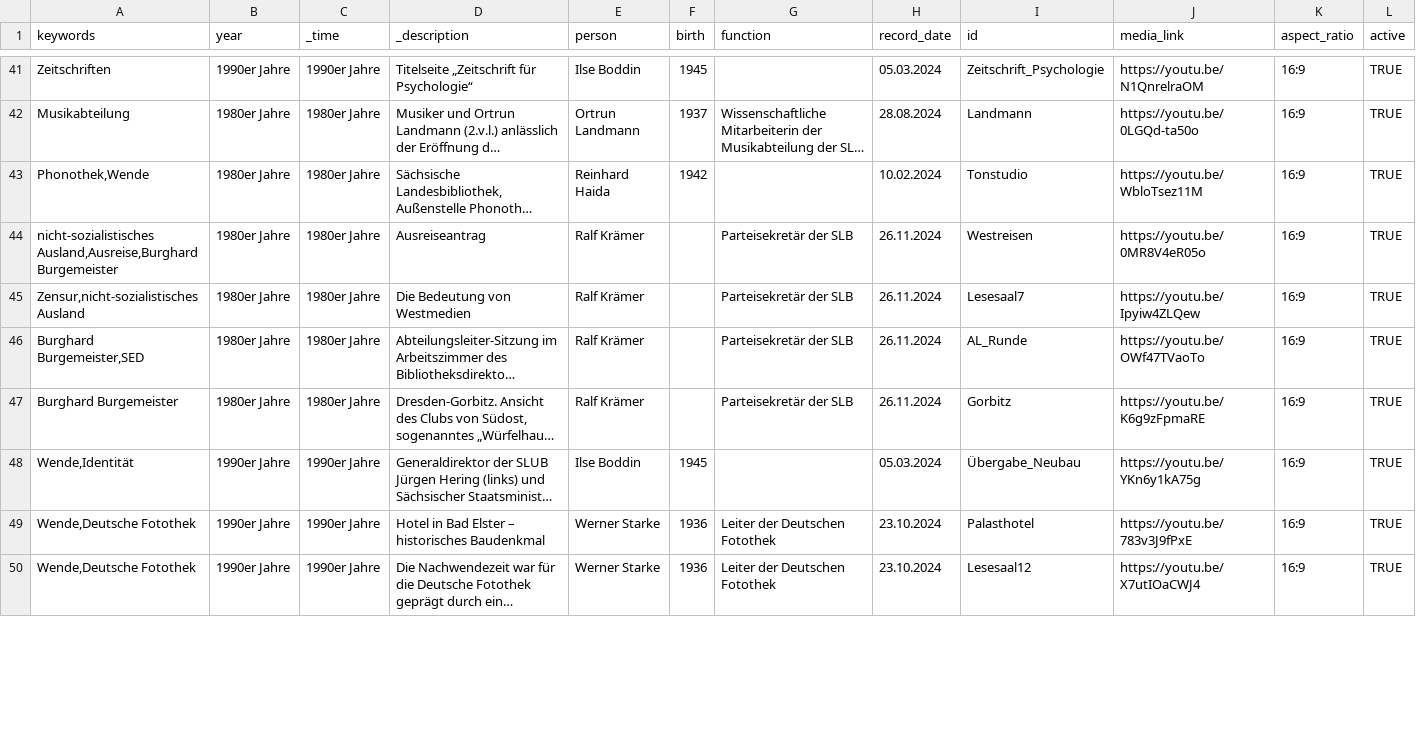
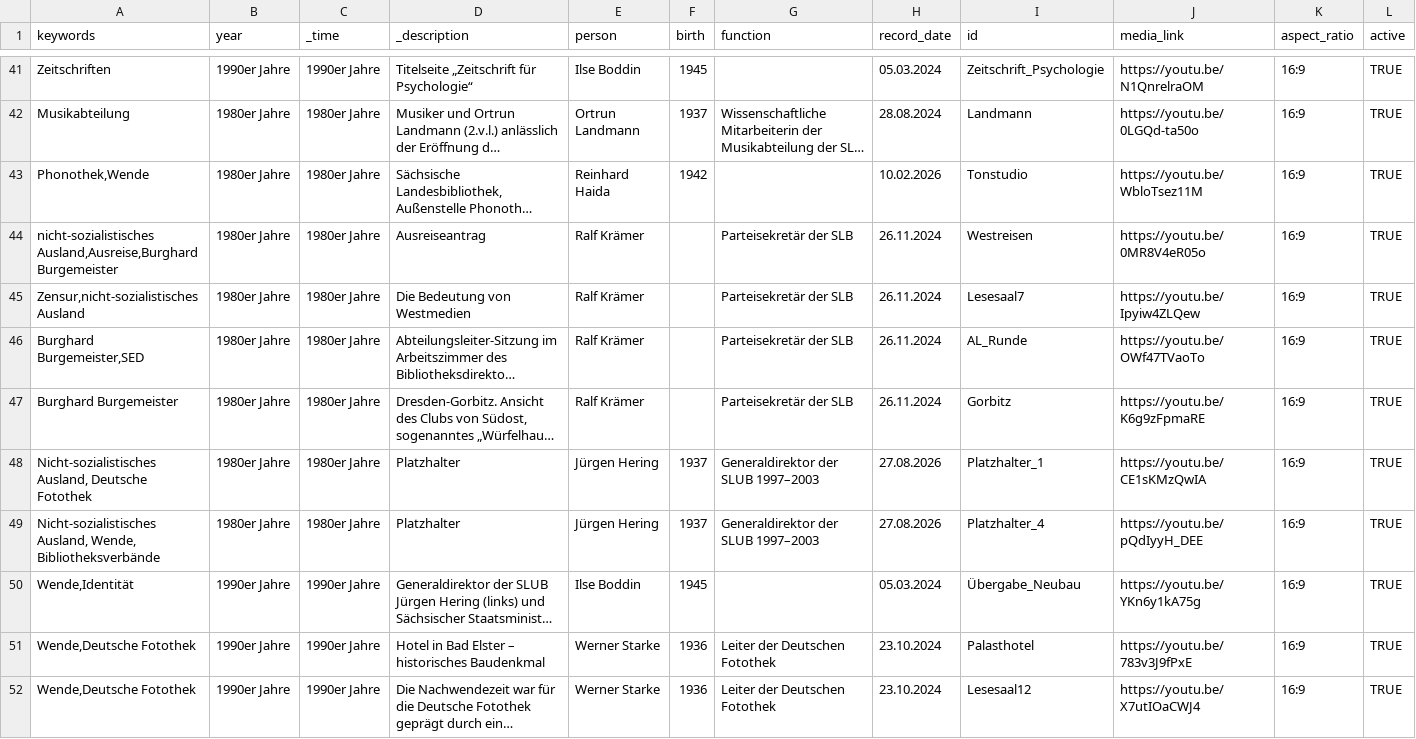
Before and after one commit to robertcornelisschuppe/Erinnerungen-an-die-SLB, a CSV file: data.csv, drawn as a sheet; only a part is shown, gaps mark what is left out; long unchanged cells end in …; the diff covers the shown part only; the diff names each change by its address in the sheet, - before the commit and + after, or states it on an @@ line.

Commit message:
Add files via upload

```diff
--- a/data.csv
+++ b/data.csv
-H43 (record_date): 10.02.2024
+H43 (record_date): 10.02.2026
+row 48: Nicht-sozialistisches Ausland, Deutsche Fotothek | 1980er Jahre | 1980er Jahre | Platzhalter | Jürgen Hering | 1937 | Generaldirektor der SLUB 1997–2003 | 27.08.2026 | Platzhalter_1 | https://youtu.be/CE1sKMzQwIA | 16:9 | TRUE
+row 49: Nicht-sozialistisches Ausland, Wende, Bibliotheksverbände | 1980er Jahre | 1980er Jahre | Platzhalter | Jürgen Hering | 1937 | Generaldirektor der SLUB 1997–2003 | 27.08.2026 | Platzhalter_4 | https://youtu.be/pQdIyyH_DEE | 16:9 | TRUE
```
Also changed, not shown: 3 added rows and 12 edited cells elsewhere in this file.
